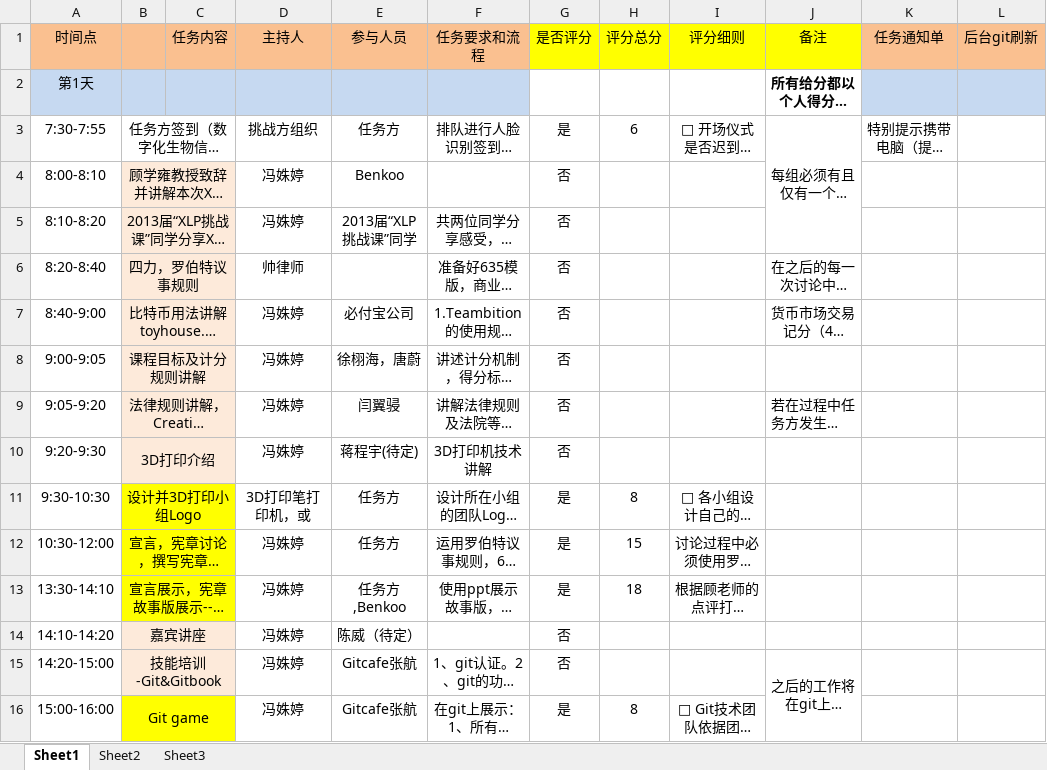
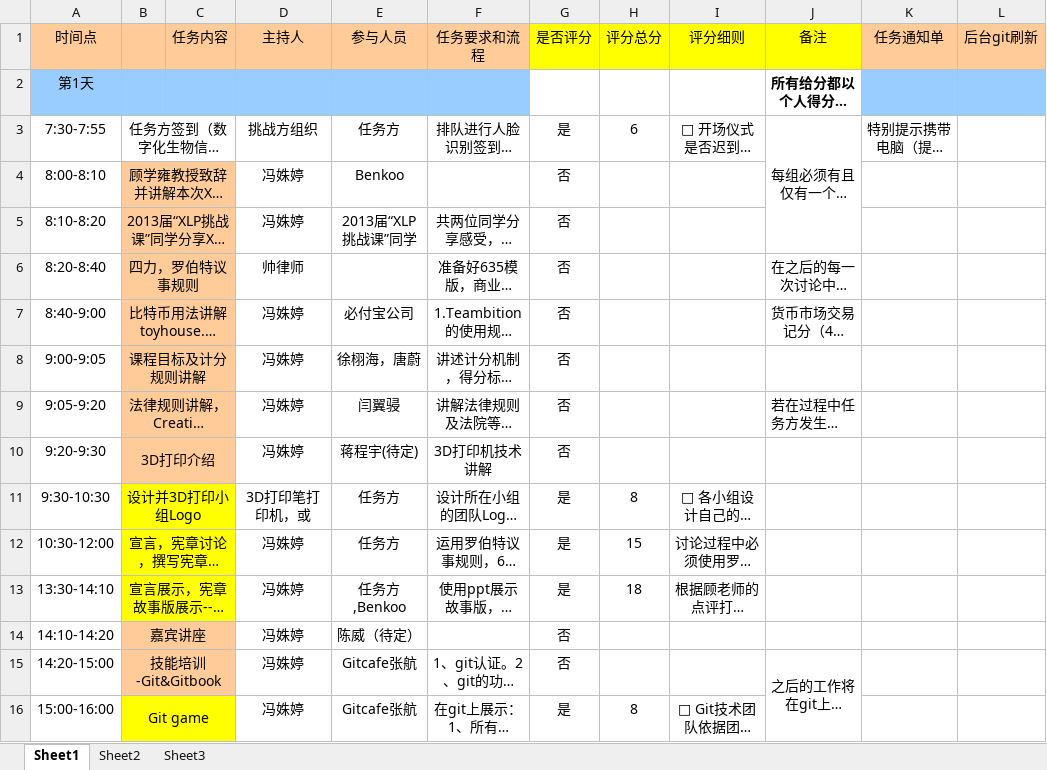
Before and after one commit to lanvana/2015-Tsinghua-XLP-CDT, an Excel workbook: Admin/2015-TH-XLP-流程时间表（更新）.xlsx, sheet Sheet1, drawn as a sheet; only a part is shown; long unchanged cells end in …; values as stored, in another font and other column widths than the file's, no borders; the diff covers the shown part only; the diff names each change by its address in the sheet, - before the commit and + after, or states it on an @@ line.

```diff
--- a/Admin/2015-TH-XLP-流程时间表（更新）.xlsx (sheet Sheet1)
+++ b/Admin/2015-TH-XLP-流程时间表（更新）.xlsx (sheet Sheet1)
-A2:F2 fill: #C6D9F1
+A2:F2 fill: #99CCFF
-K2:L2 fill: #C6D9F1
+K2:L2 fill: #99CCFF
-B4:C10 fill: #FDEADA
+B4:C10 fill: #FFCC99
-B14:C15 fill: #FDEADA
+B14:C15 fill: #FFCC99
```
Also changed, not shown: cell formats elsewhere in this sheet, 2 other files.
